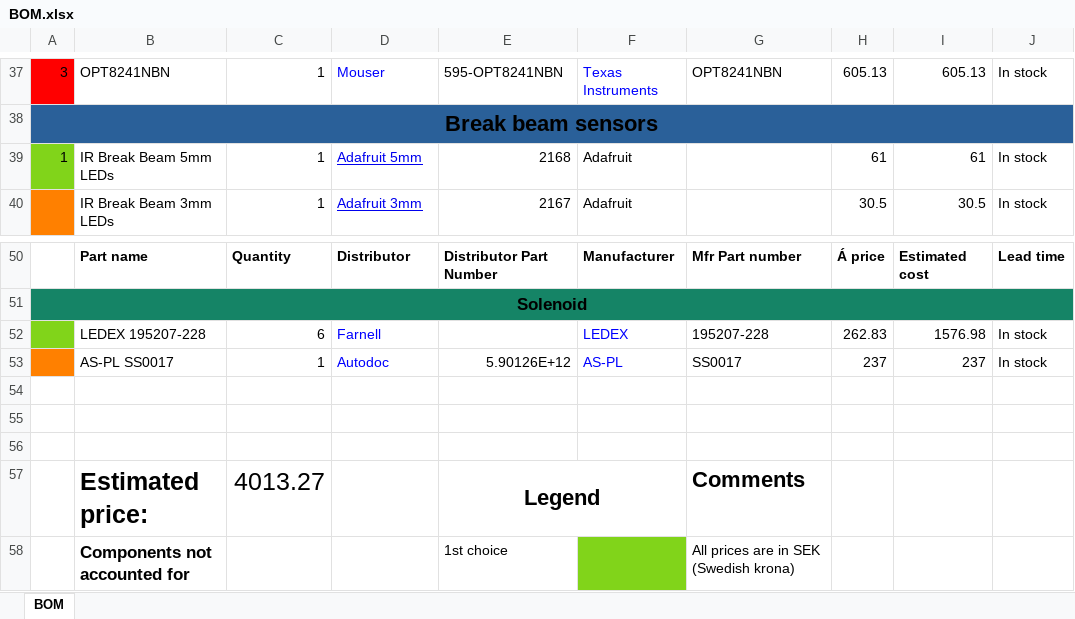
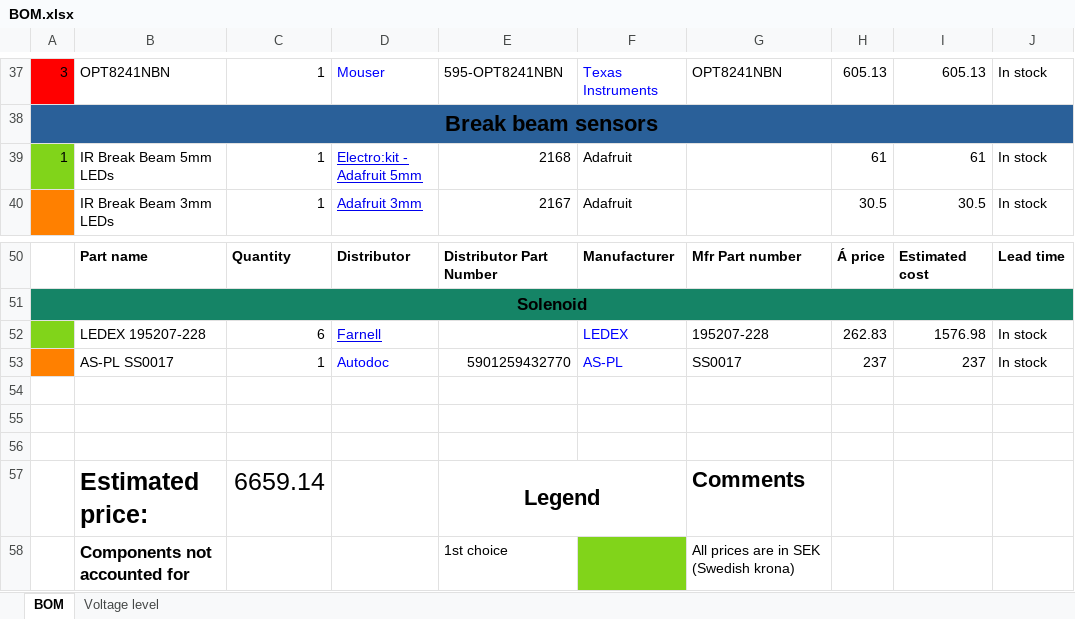
Before and after one commit to DVA490-474-Project-Course/SSL-Hardware-Development, an Excel workbook: BOM/BOM.xlsx, sheet BOM, drawn as a sheet; only a part is shown, gaps mark what is left out; values as stored, in another font and other column widths than the file's, no borders; the diff names each change by its address in the sheet, - before the commit and + after, or states it on an @@ line.

Commit message:
Updated a few of the links to the retailer website. One based on the feedback given by Henrik on preferred retailers and another since the previous was not up to date. I also added a sheet with the voltage levels specified in their respective datasheet for the primary component/sensor. By knowing all the voltage levels we can find out how many different voltage distribution circuits that need to be created as well as which component/sensor should be connected to which circuit.

```diff
--- a/BOM/BOM.xlsx (sheet BOM)
+++ b/BOM/BOM.xlsx (sheet BOM)
+sheet tab: Voltage level
-D39: Adafruit 5mm
+D39: Electro:kit - Adafruit 5mm
-D52 underline: off
+D52 underline: on
-E53: 5.90126E+12
+E53: 5901259432770
-C57: 4013.27
+C57: 6659.14
```
